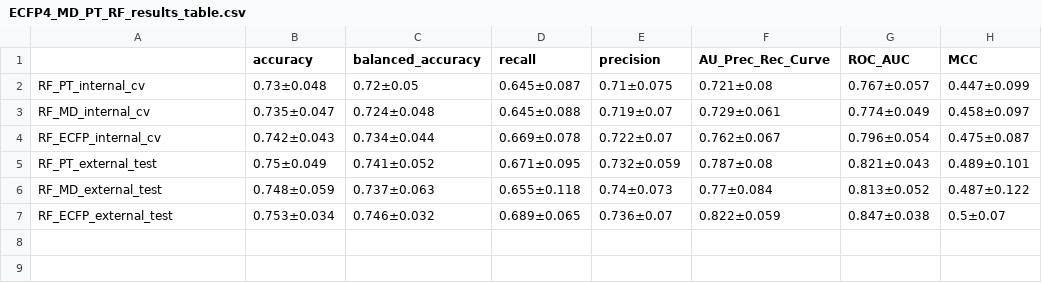
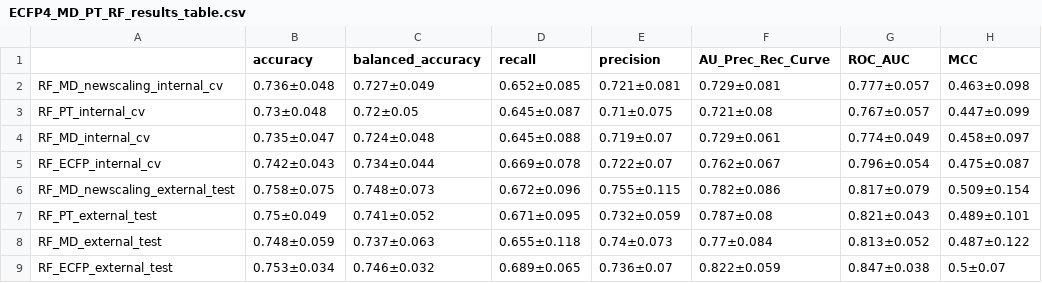
Before and after one commit to anikaliu/CAMDA-DILI, a CSV file: Machine_Learning/data/Model_Results_Parameters/ECFP4_MD_PT_RF_results_table.csv, drawn as a sheet; the diff names each change by its address in the sheet, - before the commit and + after, or states it on an @@ line.

```diff
--- a/Machine_Learning/data/Model_Results_Parameters/ECFP4_MD_PT_RF_results_table.csv
+++ b/Machine_Learning/data/Model_Results_Parameters/ECFP4_MD_PT_RF_results_table.csv
+row 2: RF_MD_newscaling_internal_cv | 0.736±0.048 | 0.727±0.049 | 0.652±0.085 | 0.721±0.081 | 0.729±0.081 | 0.777±0.057 | 0.463±0.098
+row 6: RF_MD_newscaling_external_test | 0.758±0.075 | 0.748±0.073 | 0.672±0.096 | 0.755±0.115 | 0.782±0.086 | 0.817±0.079 | 0.509±0.154
```
Also changed, not shown: Machine_Learning/data/Model_Results_Parameters/ECFP4_MD_PT_SVM_results_table.csv, 9 other files.
